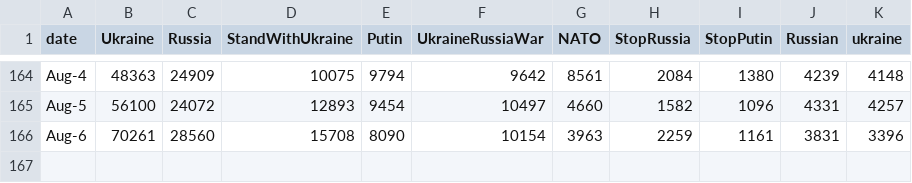
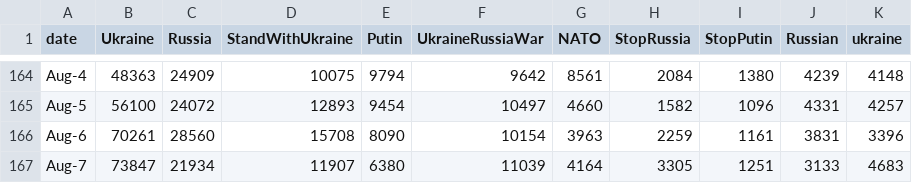
Before and after one commit to alexdrk14/RussiaUkraineWar, a CSV file: data/daily_hashtags.csv, drawn as a sheet; only a part is shown, gaps mark what is left out; the diff names each change by its address in the sheet, - before the commit and + after, or states it on an @@ line.

Commit message:
Update data

```diff
--- a/data/daily_hashtags.csv
+++ b/data/daily_hashtags.csv
+row 167: Aug-7 | 73847 | 21934 | 11907 | 6380 | 11039 | 4164 | 3305 | 1251 | 3133 | 4683
```
Also changed, not shown: data/all_languages_data.csv, data/daily_lang.csv, 3 other files.
